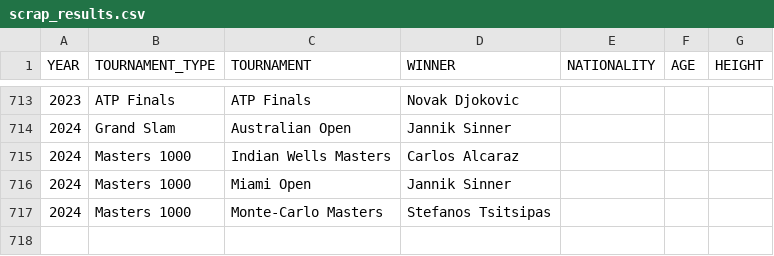
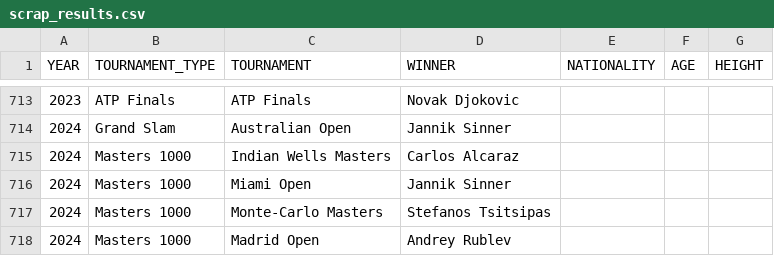
Before and after one commit to NielsMinssen/GrandSlamChampions, a CSV file: data/tennis/scrap_results.csv, drawn as a sheet; only a part is shown, gaps mark what is left out.

```diff
--- a/data/tennis/scrap_results.csv
+++ b/data/tennis/scrap_results.csv
@@ -717 +717,2 @@ YEAR,TOURNAMENT_TYPE,TOURNAMENT,WINNER,NATIONALITY,AGE,HEIGHT
 2024,Masters 1000,Monte-Carlo Masters,Stefanos Tsitsipas,
+2024,Masters 1000,Madrid Open,Andrey Rublev,
```
Also changed, not shown: data/tennis/scrap_results_aggregated.csv.
